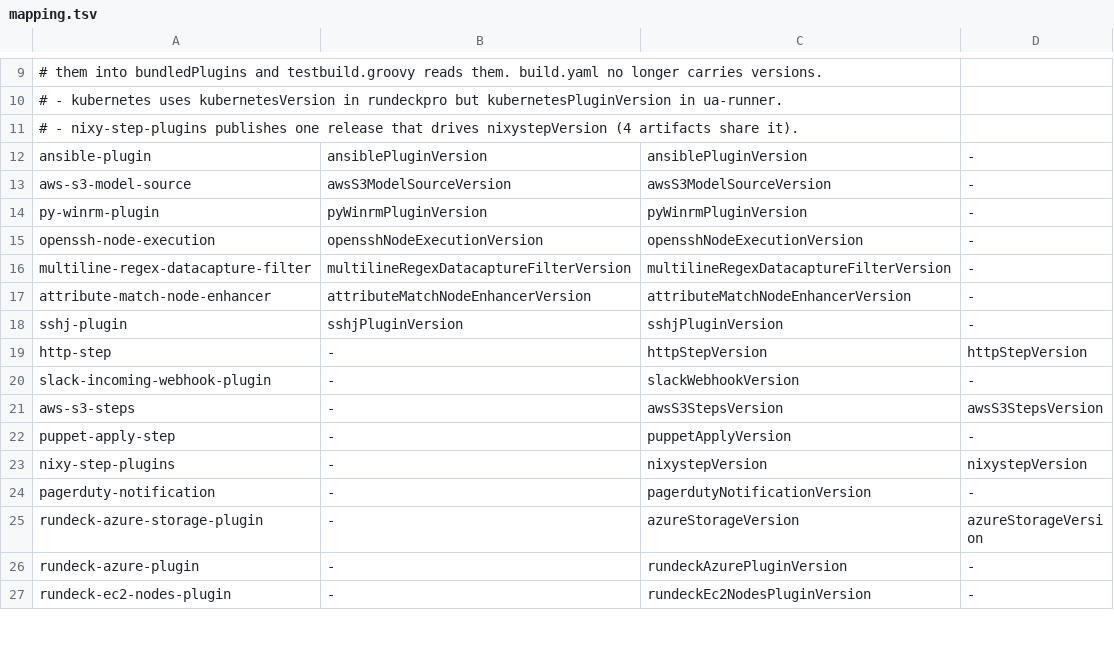
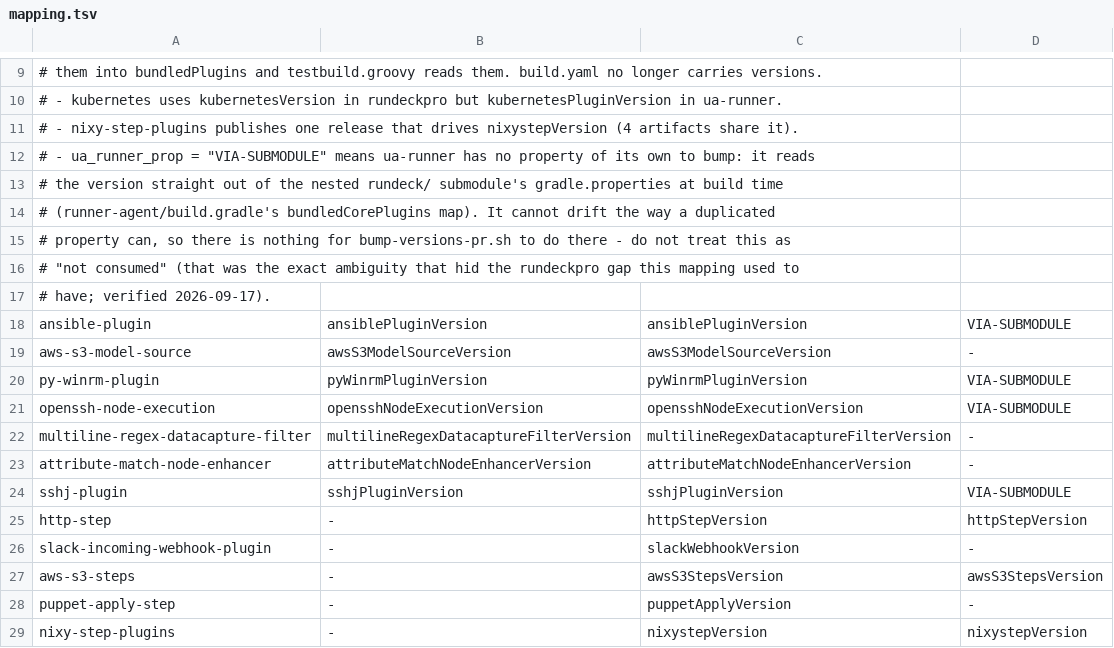
Before and after one commit to rundeck-plugins/.github, a TSV file: skills/rundeck-plugin-versions/mapping.tsv, drawn as a sheet; only a part is shown, gaps mark what is left out; the shorter side is filled out with more unchanged rows.

Commit message:
Document ua-runner's submodule-read plugin bundling (VIA-SUBMODULE)
Forrest caught that ansible-plugin is also bundled into ua-runner,
which the mapping didn't reflect. Traced it: runner-agent/build.gradle's
bundledCorePlugins map reads the version straight out of the nested
rundeck/ submodule's gradle.properties at build time, for ansible-plugin,
py-winrm-plugin, openssh-node-execution, and sshj-plugin. There's no
separate ua-runner property to bump - it structurally can't drift the
way a duplicated property can.

Marking this as a bare '-' (same as genuinely-not-consumed) was exactly
the ambiguity that hid the real rundeckpro gap fixed earlier in this
branch. Added a distinct VIA-SUBMODULE token instead, and taught
check-versions.sh and bump-versions-pr.sh to treat it correctly: skip
it for bumping, and render/report it as 'via-submodule' rather than
'-' or a false drift/mismatch.

Also did a full comprehensive sweep of every bundled-plugin name across
rundeckpro and ua-runner (both compact and verbose Gradle dependency
syntax, not just gradle.properties) to check for any other gaps like
this. rundeck-ec2-nodes-plugin, nixy-step-plugins' four sub-artifacts,
and rundeck-s3-log-plugin's two extra consumption points in rundeckpro
all use the already-tracked shared properties - no further gaps found.

```diff
--- a/skills/rundeck-plugin-versions/mapping.tsv
+++ b/skills/rundeck-plugin-versions/mapping.tsv
@@ -11,9 +11,15 @@
 #   - nixy-step-plugins publishes one release that drives nixystepVersion (4 artifacts share it).
-ansible-plugin	ansiblePluginVersion	ansiblePluginVersion	-
+#   - ua_runner_prop = "VIA-SUBMODULE" means ua-runner has no property of its own to bump: it reads
+#     the version straight out of the nested rundeck/ submodule's gradle.properties at build time
+#     (runner-agent/build.gradle's bundledCorePlugins map). It cannot drift the way a duplicated
+#     property can, so there is nothing for bump-versions-pr.sh to do there - do not treat this as
+#     "not consumed" (that was the exact ambiguity that hid the rundeckpro gap this mapping used to
+#     have; verified 2026-09-17).
+ansible-plugin	ansiblePluginVersion	ansiblePluginVersion	VIA-SUBMODULE
 aws-s3-model-source	awsS3ModelSourceVersion	awsS3ModelSourceVersion	-
-py-winrm-plugin	pyWinrmPluginVersion	pyWinrmPluginVersion	-
-openssh-node-execution	opensshNodeExecutionVersion	opensshNodeExecutionVersion	-
+py-winrm-plugin	pyWinrmPluginVersion	pyWinrmPluginVersion	VIA-SUBMODULE
+openssh-node-execution	opensshNodeExecutionVersion	opensshNodeExecutionVersion	VIA-SUBMODULE
 multiline-regex-datacapture-filter	multilineRegexDatacaptureFilterVersion	multilineRegexDatacaptureFilterVersion	-
 attribute-match-node-enhancer	attributeMatchNodeEnhancerVersion	attributeMatchNodeEnhancerVersion	-
-sshj-plugin	sshjPluginVersion	sshjPluginVersion	-
+sshj-plugin	sshjPluginVersion	sshjPluginVersion	VIA-SUBMODULE
 http-step	-	httpStepVersion	httpStepVersion
```
Also changed, not shown: 3 other files.
